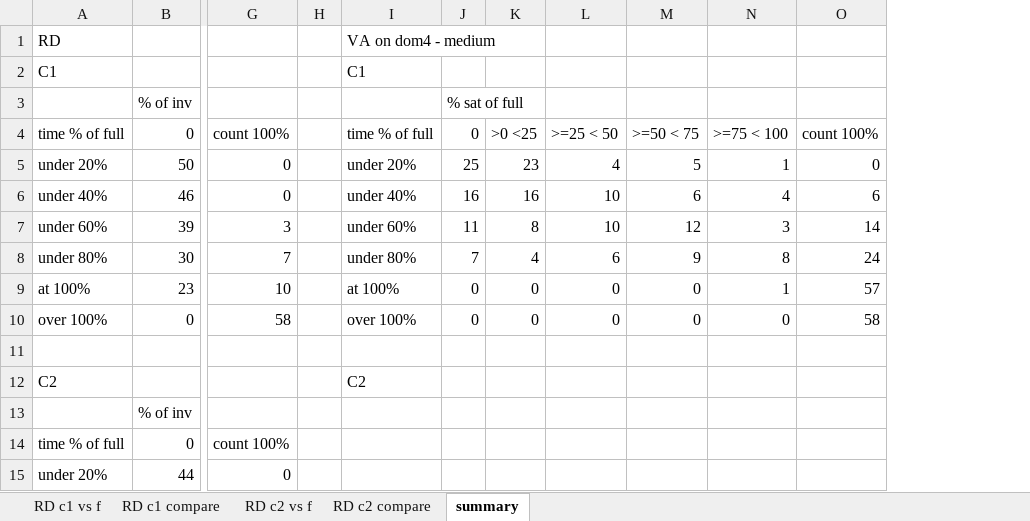
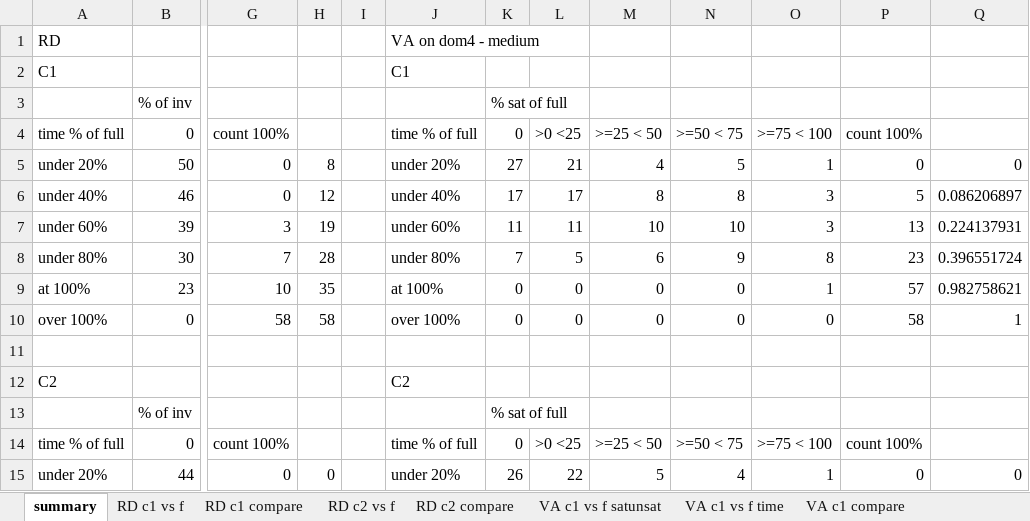
Before and after one commit to fmsea/StaticIcedTea, an Excel workbook: CondRDData.xlsx, sheet summary, drawn as a sheet; only a part is shown, gaps mark what is left out; values as stored, in another font and other column widths than the file's, no borders; addresses are those after the commit; the diff covers the shown part only; the diff names each change by its address in the sheet, - before the commit and + after, or states it on an @@ line.

```diff
--- a/CondRDData.xlsx (sheet summary)
+++ b/CondRDData.xlsx (sheet summary)
+sheet tab: VA c1 vs f satunsat
+sheet tab: VA c1 vs f time
+sheet tab: VA c1 compare
@@ sheet tab order changed: summary | RD c1 vs f | RD c1 compare | RD c2 vs f | RD c2 compare | VA c1 vs f satunsat | VA c1 vs f time | VA c1 compare @@
+column H, rows 5-15: 8 | 12 | 19 | 28 | 35 | 58 |  |  |  |  | 0
+column Q, rows 5-15: 0 | 0.086206897 | 0.224137931 | 0.396551724 | 0.982758621 | 1 |  |  |  |  | 0
-K5: 25
+K5: 27
-L5: 23
+L5: 21
-K6: 16
+K6: 17
-L6: 16
+L6: 17
-M6: 10
+M6: 8
-N6: 6
+N6: 8
-O6: 4
+O6: 3
-P6: 6
+P6: 5
-L7: 8
+L7: 11
-N7: 12
+N7: 10
-P7: 14
+P7: 13
-L8: 4
+L8: 5
-P8: 24
+P8: 23
-K13: (empty)
+K13: % sat of full
-J14: (empty)
+J14: time % of full
-K14: (empty)
+K14: 0
-L14: (empty)
+L14: >0 <25
-M14: (empty)
+M14: >=25 < 50
-N14: (empty)
+N14: >=50 < 75
-O14: (empty)
+O14: >=75 < 100
-P14: (empty)
+P14: count 100%
-J15: (empty)
+J15: under 20%
-K15: (empty)
+K15: 26
-L15: (empty)
+L15: 22
-M15: (empty)
+M15: 5
-N15: (empty)
+N15: 4
-O15: (empty)
+O15: 1
-P15: (empty)
+P15: 0
```
Also changed, not shown: 35 edited cells elsewhere in this sheet, sheet RD c1 vs f, sheet RD c2 vs f, other sheet tabs, 14 other files.
